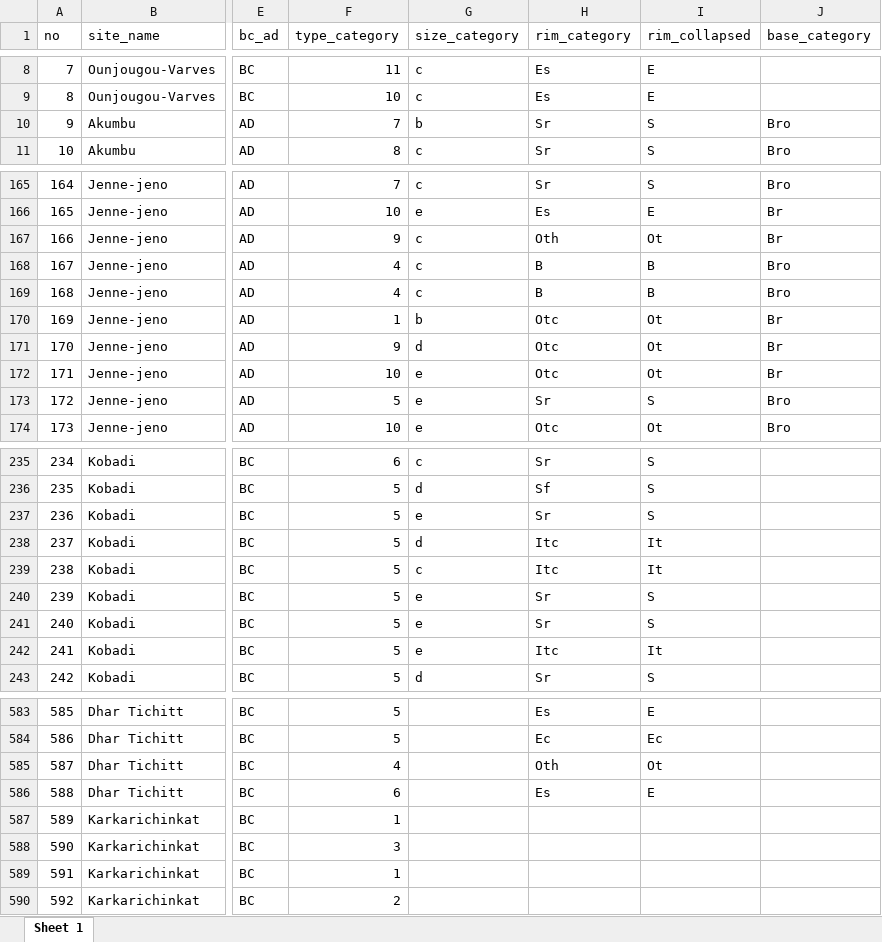
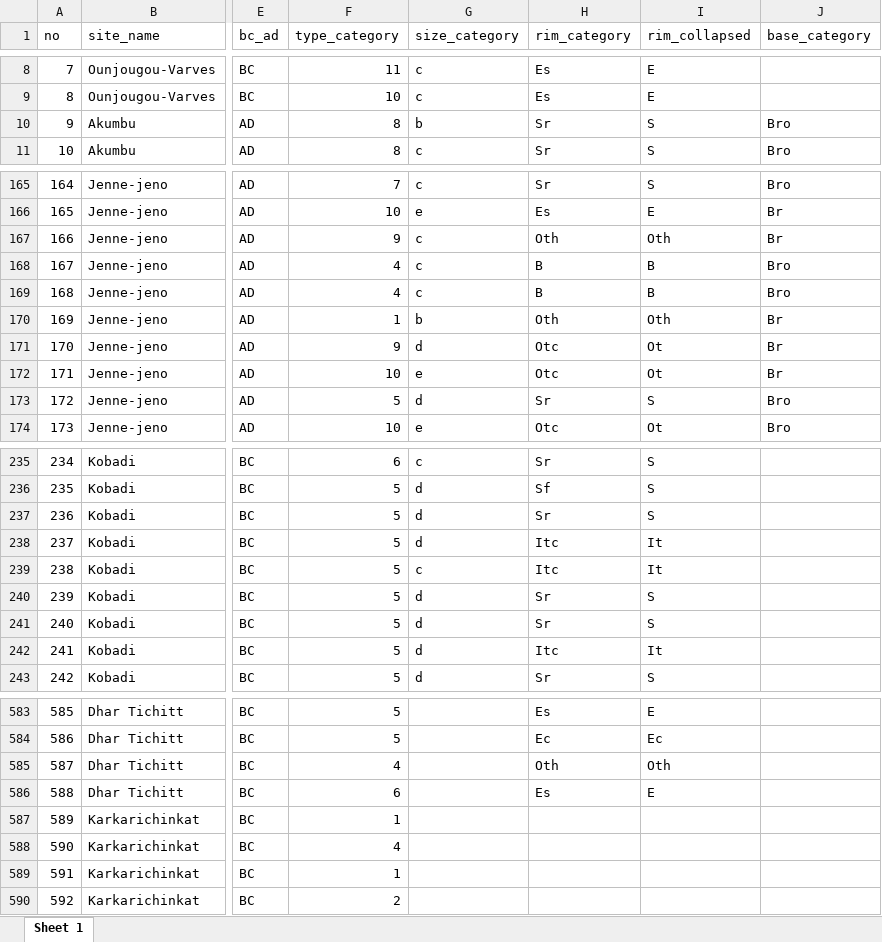
Before and after one commit to soerenfp/PotteryChronology_IND, an Excel workbook: analysis/data/raw_data/data_measurements_01.xlsx, sheet Sheet 1, drawn as a sheet; only a part is shown, gaps mark what is left out; values as stored, in another font and other column widths than the file's, no borders; the diff covers the shown part only; the diff names each change by its address in the sheet, - before the commit and + after, or states it on an @@ line.

```diff
--- a/analysis/data/raw_data/data_measurements_01.xlsx (sheet Sheet 1)
+++ b/analysis/data/raw_data/data_measurements_01.xlsx (sheet Sheet 1)
-F10 (type_category): 7
+F10 (type_category): 8
-I167 (rim_collapsed): Ot
+I167 (rim_collapsed): Oth
-H170 (rim_category): Otc
+H170 (rim_category): Oth
-I170 (rim_collapsed): Ot
+I170 (rim_collapsed): Oth
-G173 (size_category): e
+G173 (size_category): d
-G237 (size_category): e
+G237 (size_category): d
-G240:G242 (size_category): e
+G240:G242 (size_category): d
-I585 (rim_collapsed): Ot
+I585 (rim_collapsed): Oth
-F588 (type_category): 3
+F588 (type_category): 4
```
Also changed, not shown: 50 edited cells elsewhere in this sheet, 4 other files.
